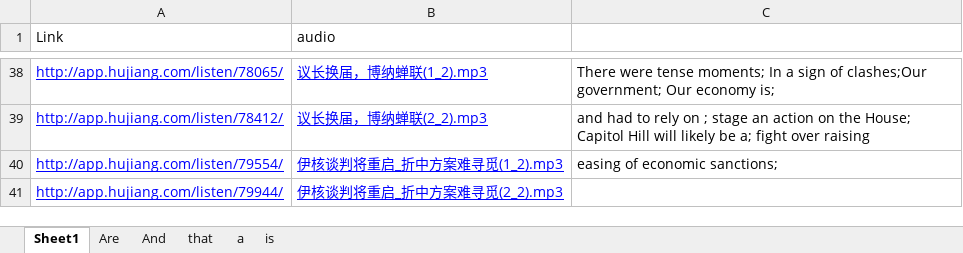
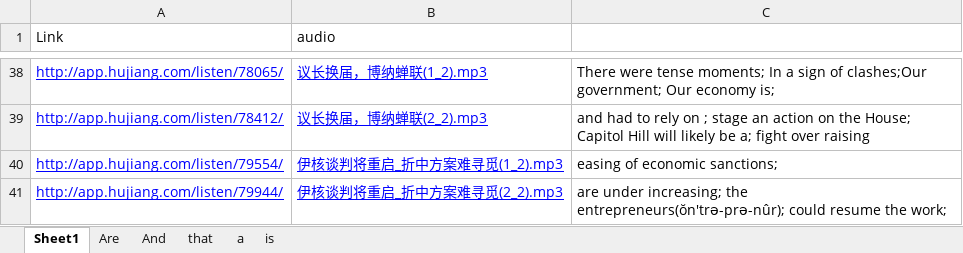
Before and after one commit to ni-hao/Spoon-Knife, an Excel workbook: 沪江/听力列表.xlsx, sheet Sheet1, drawn as a sheet; only a part is shown, gaps mark what is left out; values as stored, in another font and other column widths than the file's, no borders; the diff names each change by its address in the sheet, - before the commit and + after, or states it on an @@ line.

```diff
--- a/沪江/听力列表.xlsx (sheet Sheet1)
+++ b/沪江/听力列表.xlsx (sheet Sheet1)
-C41: (empty)
+C41: are under increasing; the entrepreneurs(ŏn′trə-prə-nûr); could resume the work;
```
Also changed, not shown: 1 other file.
